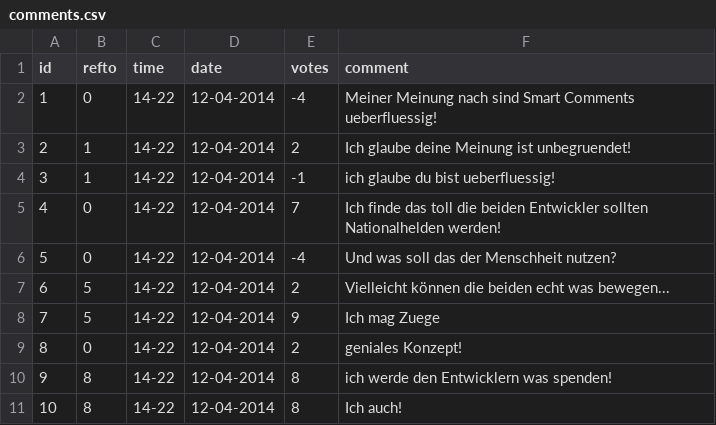
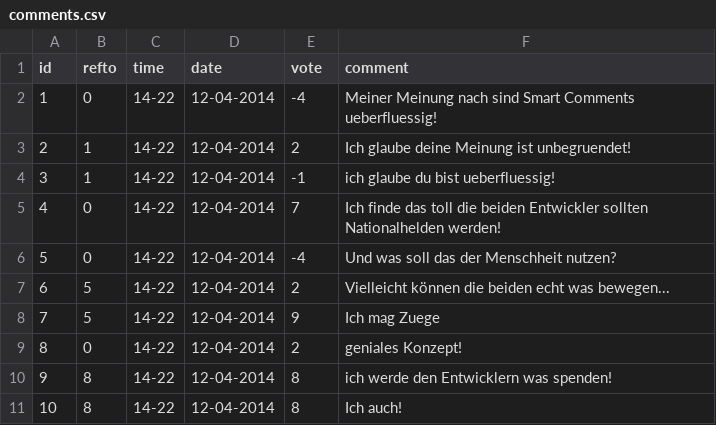
Before and after one commit to EphTron/SmartComments, a CSV file: comments.csv, drawn as a sheet.

```diff
--- a/comments.csv
+++ b/comments.csv
@@ -1,2 +1,2 @@
-id,refto,time,date,votes,comment
+id,refto,time,date,vote,comment
 1,0,14-22,12-04-2014,-4,"Meiner Meinung nach sind Smart Comments ueberfluessig!"
```
Also changed, not shown: 1 other file.
